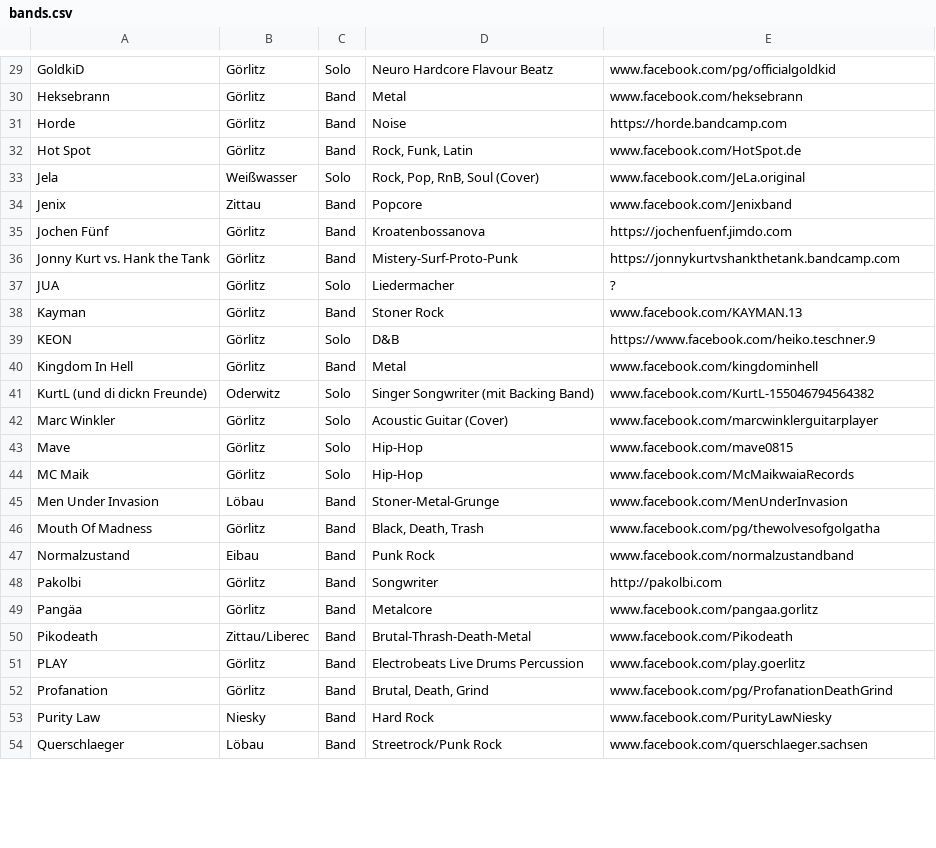
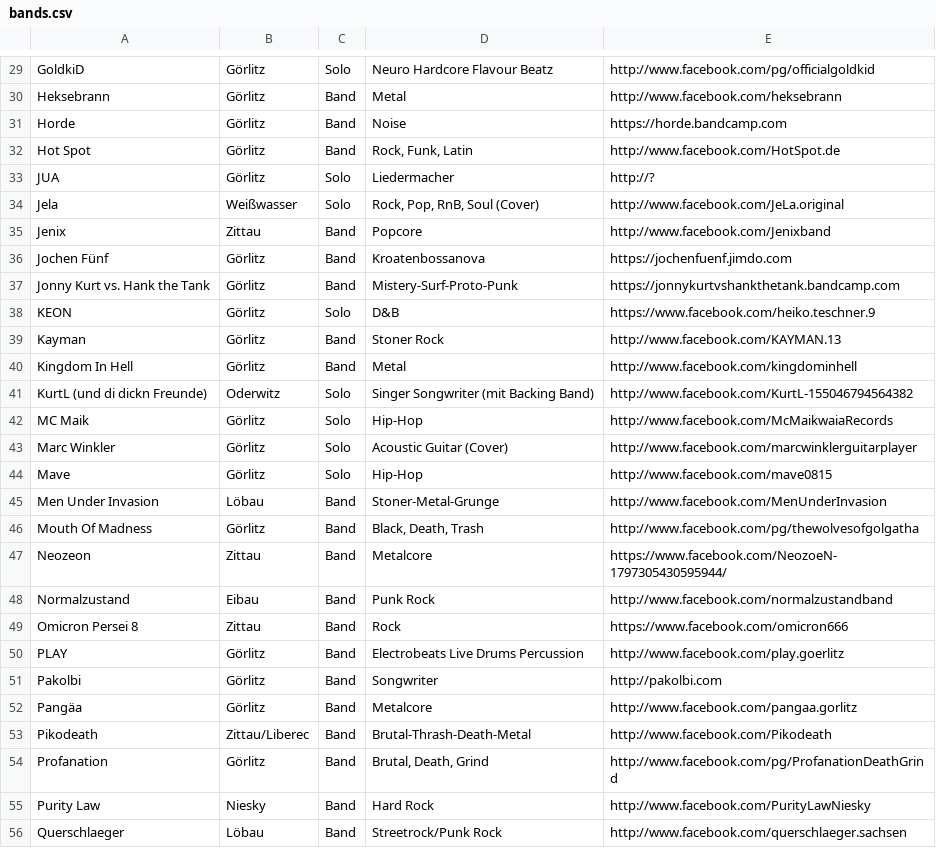
Before and after one commit to NoaNoob/rooftopradioserver, a CSV file: src/main/resources/bands.csv, drawn as a sheet; only a part is shown, gaps mark what is left out; removed rows and columns are numbered as before the commit, all else as after; the diff covers the shown part only; the diff names each change by its address in the sheet, - before the commit and + after, or states it on an @@ line.

Commit message:
Bands added

```diff
--- a/src/main/resources/bands.csv
+++ b/src/main/resources/bands.csv
-E29: www.facebook.com/pg/officialgoldkid
+E29: http://www.facebook.com/pg/officialgoldkid
-E30: www.facebook.com/heksebrann
+E30: http://www.facebook.com/heksebrann
-E32: www.facebook.com/HotSpot.de
+E32: http://www.facebook.com/HotSpot.de
+row 33: JUA | Görlitz | Solo | Liedermacher | http://?
-E34: www.facebook.com/JeLa.original
+E34: http://www.facebook.com/JeLa.original
-E35: www.facebook.com/Jenixband
+E35: http://www.facebook.com/Jenixband
-row 37: JUA | Görlitz | Solo | Liedermacher | ?
-row 38: Kayman | Görlitz | Band | Stoner Rock | www.facebook.com/KAYMAN.13
+row 39: Kayman | Görlitz | Band | Stoner Rock | http://www.facebook.com/KAYMAN.13
-E40: www.facebook.com/kingdominhell
+E40: http://www.facebook.com/kingdominhell
-E41: www.facebook.com/KurtL-155046794564382
+E41: http://www.facebook.com/KurtL-155046794564382
+row 42: MC Maik | Görlitz | Solo | Hip-Hop | http://www.facebook.com/McMaikwaiaRecords
-E43: www.facebook.com/marcwinklerguitarplayer
+E43: http://www.facebook.com/marcwinklerguitarplayer
-E44: www.facebook.com/mave0815
+E44: http://www.facebook.com/mave0815
-row 44: MC Maik | Görlitz | Solo | Hip-Hop | www.facebook.com/McMaikwaiaRecords
-E45: www.facebook.com/MenUnderInvasion
+E45: http://www.facebook.com/MenUnderInvasion
-E46: www.facebook.com/pg/thewolvesofgolgatha
+E46: http://www.facebook.com/pg/thewolvesofgolgatha
+row 47: Neozeon | Zittau | Band | Metalcore | https://www.facebook.com/NeozoeN-1797305430595944/
-E48: www.facebook.com/normalzustandband
+E48: http://www.facebook.com/normalzustandband
+row 49: Omicron Persei 8 | Zittau | Band | Rock | https://www.facebook.com/omicron666
+row 50: PLAY | Görlitz | Band | Electrobeats Live Drums Percussion | http://www.facebook.com/play.goerlitz
-E52: www.facebook.com/pangaa.gorlitz
+E52: http://www.facebook.com/pangaa.gorlitz
-E53: www.facebook.com/Pikodeath
+E53: http://www.facebook.com/Pikodeath
-row 51: PLAY | Görlitz | Band | Electrobeats Live Drums Percussion | www.facebook.com/play.goerlitz
-E54: www.facebook.com/pg/ProfanationDeathGrind
+E54: http://www.facebook.com/pg/ProfanationDeathGrind
-E55: www.facebook.com/PurityLawNiesky
+E55: http://www.facebook.com/PurityLawNiesky
-E56: www.facebook.com/querschlaeger.sachsen
+E56: http://www.facebook.com/querschlaeger.sachsen
```
Also changed, not shown: 4 added rows, 4 removed rows and 39 edited cells elsewhere in this file.
